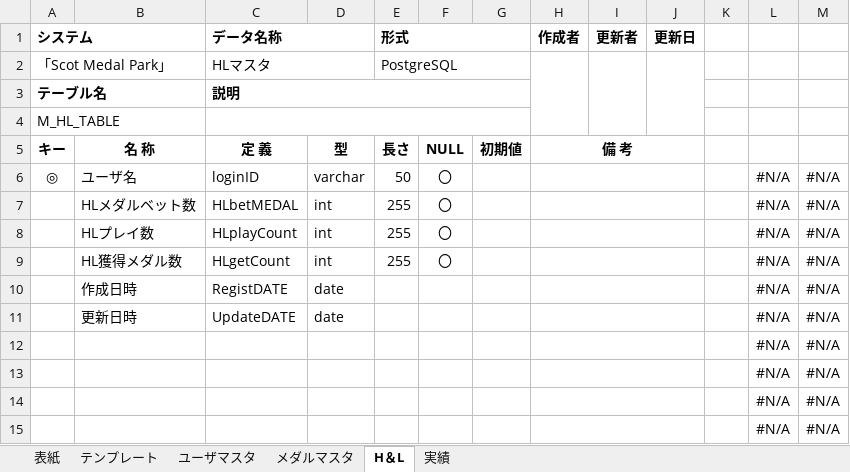
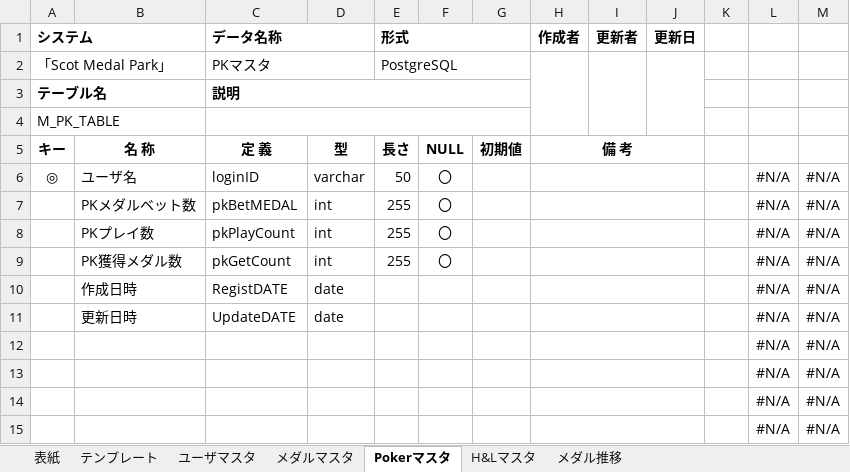
Before and after one commit to Fir4fly/Graduation-Project_specification, an Excel workbook: データベース定義書.xlsx, sheet Pokerマスタ, drawn as a sheet; values as stored, in another font and other column widths than the file's, no borders; the diff names each change by its address in the sheet, - before the commit and + after, or states it on an @@ line.

```diff
--- a/データベース定義書.xlsx (sheet Pokerマスタ)
+++ b/データベース定義書.xlsx (sheet Pokerマスタ)
-sheet tab: H＆L
+sheet tab: Pokerマスタ
-sheet tab: 実績
+sheet tab: H&Lマスタ
+sheet tab: メダル推移
-C2 (データ名称): HLマスタ
+C2 (データ名称): PKマスタ
-A4 (システム): M_HL_TABLE
+A4 (システム): M_PK_TABLE
-B7: HLメダルベット数
+B7: PKメダルベット数
-C7 (データ名称): HLbetMEDAL
+C7 (データ名称): pkBetMEDAL
-B8: HLプレイ数
+B8: PKプレイ数
-C8 (データ名称): HLplayCount
+C8 (データ名称): pkPlayCount
-B9: HL獲得メダル数
+B9: PK獲得メダル数
-C9 (データ名称): HLgetCount
+C9 (データ名称): pkGetCount
```
Also changed, not shown: 画面設計書.xlsx.
